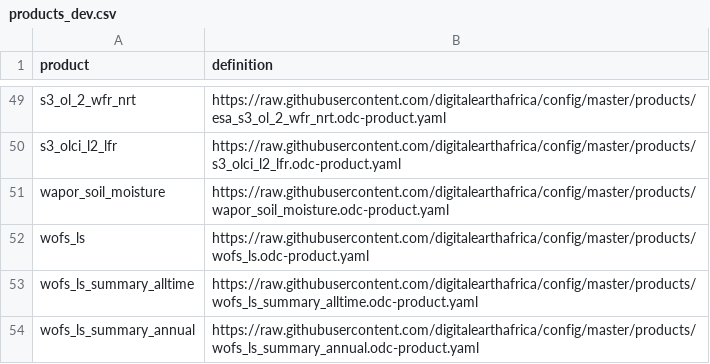
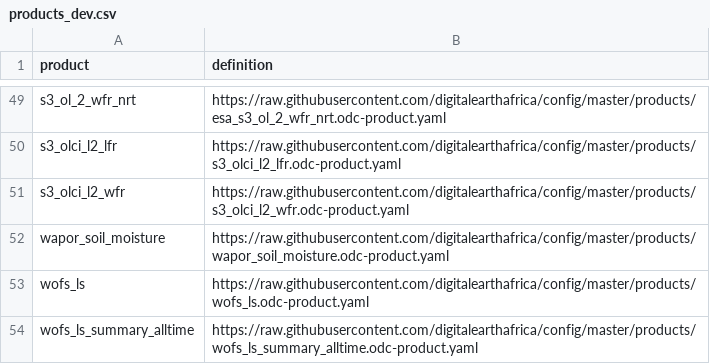
Before and after one commit to digitalearthafrica/config, a CSV file: dev/products_dev.csv, drawn as a sheet; only a part is shown, gaps mark what is left out; the shorter side is filled out with more unchanged rows.

Commit message:
Add s3_olci_l2_wfr product to dev

```diff
--- a/dev/products_dev.csv
+++ b/dev/products_dev.csv
@@ -50,2 +50,3 @@ s3_ol_2_wfr_nrt,https://raw.githubusercontent.com/digitalearthafrica/config/mast
 s3_olci_l2_lfr,https://raw.githubusercontent.com/digitalearthafrica/config/master/products/s3_olci_l2_lfr.odc-product.yaml
+s3_olci_l2_wfr,https://raw.githubusercontent.com/digitalearthafrica/config/master/products/s3_olci_l2_wfr.odc-product.yaml
 wapor_soil_moisture,https://raw.githubusercontent.com/digitalearthafrica/config/master/products/wapor_soil_moisture.odc-product.yaml
```
Also changed, not shown: 1 other file.
